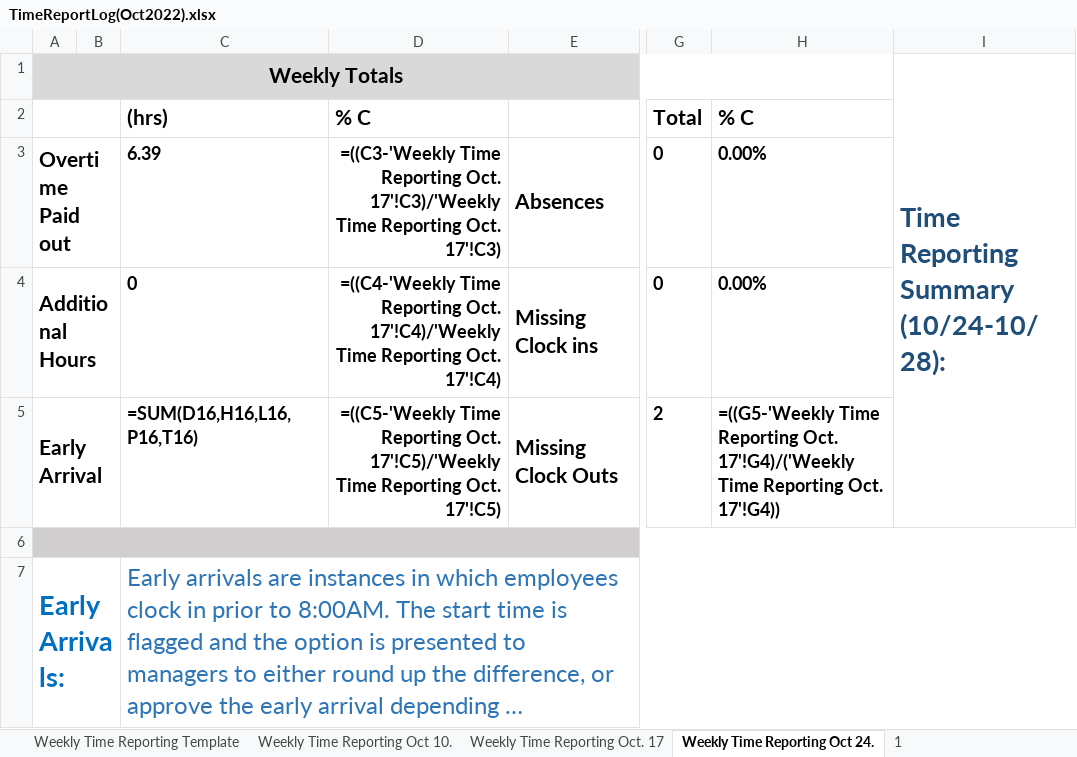
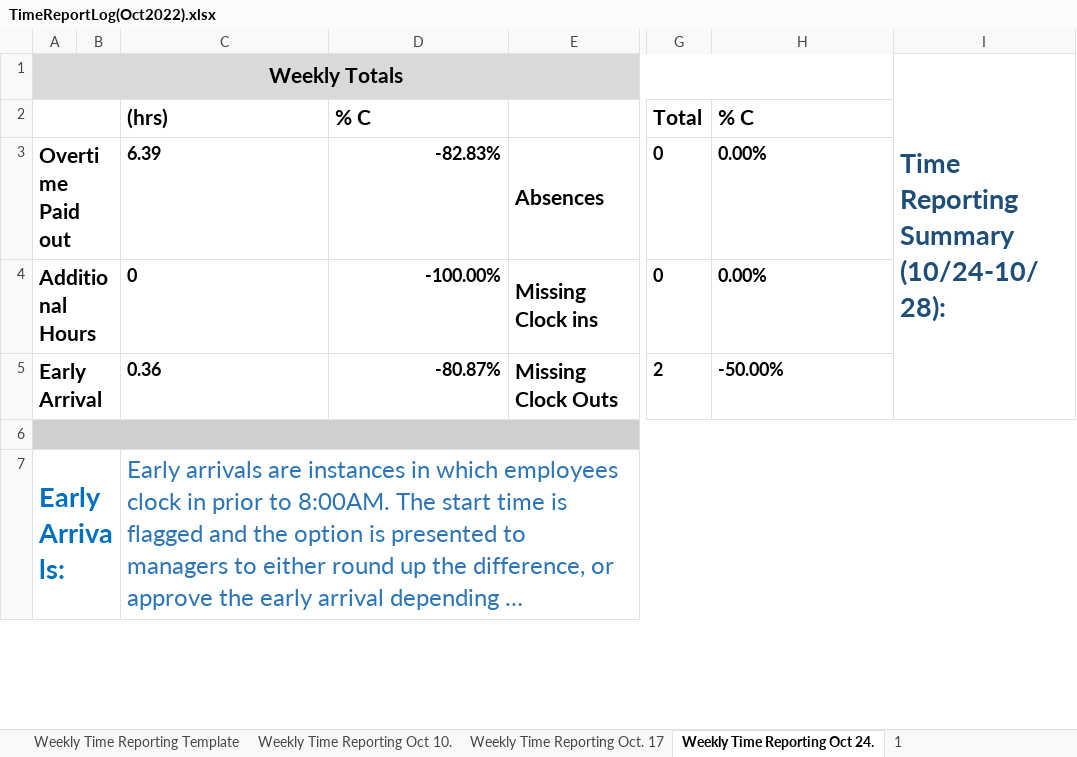
Before and after one commit to Eli-J-Camara/xl-data-auto, an Excel workbook: TimeReportLog(Oct2022).xlsx, sheet Weekly Time Reporting Oct 24., drawn as a sheet; only a part is shown, gaps mark what is left out; long unchanged cells end in …; values as stored, in another font and other column widths than the file's, no borders; formulas without a stored value are shown as written; conditional formats not drawn; the diff covers the shown part only; the diff names each change by its address in the sheet, - before the commit and + after, or states it on an @@ line.

Commit message:
Updated format in xl_automation.py and created a new TimeSheet class

```diff
--- a/TimeReportLog(Oct2022).xlsx (sheet Weekly Time Reporting Oct 24.)
+++ b/TimeReportLog(Oct2022).xlsx (sheet Weekly Time Reporting Oct 24.)
-D3: =((C3-'Weekly Time Reporting Oct. 17'!C3)/'Weekly Time Reporting Oct. 17'!C3)
+D3: -82.83%
-D4: =((C4-'Weekly Time Reporting Oct. 17'!C4)/'Weekly Time Reporting Oct. 17'!C4)
+D4: -100.00%
-C5: =SUM(D16,H16,L16,P16,T16)
+C5: 0.36
-D5: =((C5-'Weekly Time Reporting Oct. 17'!C5)/'Weekly Time Reporting Oct. 17'!C5)
+D5: -80.87%
-H5: =((G5-'Weekly Time Reporting Oct. 17'!G4)/('Weekly Time Reporting Oct. 17'!G4))
+H5: -50.00%
```
Also changed, not shown: 32 edited cells elsewhere in this sheet, sheet 1, sheet Weekly Time Reporting Oct 10., sheet Weekly Time Reporting Oct. 17, sheet Weekly Time Reporting Template, other sheet tabs, 2 other files.
